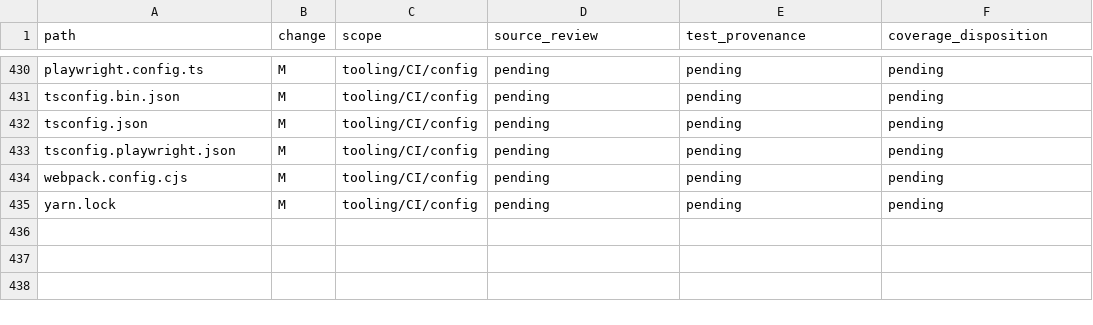
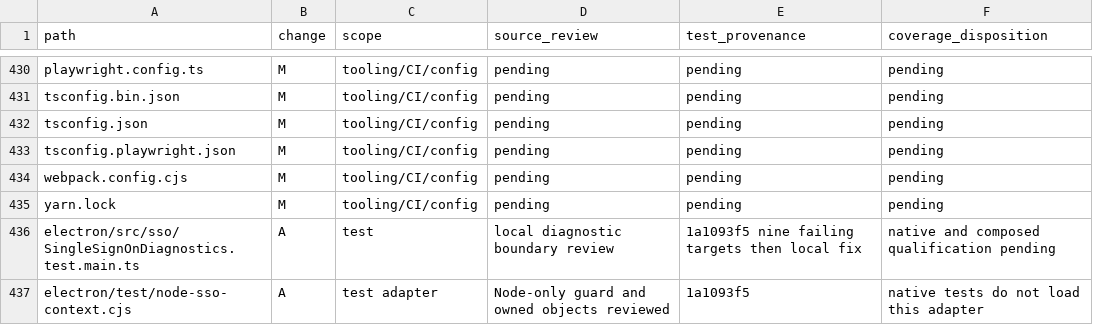
Before and after one commit to adamlow-wire/wire-desktop, a CSV file: docs/electron-modernization/review-inventory.csv, drawn as a sheet; only a part is shown, gaps mark what is left out.

Commit message:
fix(CAP-002): keep authentication secrets out of desktop diagnostics

```diff
--- a/docs/electron-modernization/review-inventory.csv
+++ b/docs/electron-modernization/review-inventory.csv
@@ -435 +435,3 @@ webpack.config.cjs,M,tooling/CI/config,pending,pending,pending
 yarn.lock,M,tooling/CI/config,pending,pending,pending
+electron/src/sso/SingleSignOnDiagnostics.test.main.ts,A,test,local diagnostic boundary review,1a1093f5 nine failing targets then local fix,native and composed qualification pending
+electron/test/node-sso-context.cjs,A,test adapter,Node-only guard and owned objects reviewed,1a1093f5,native tests do not load this adapter
```
Also changed, not shown: 8 other files.
